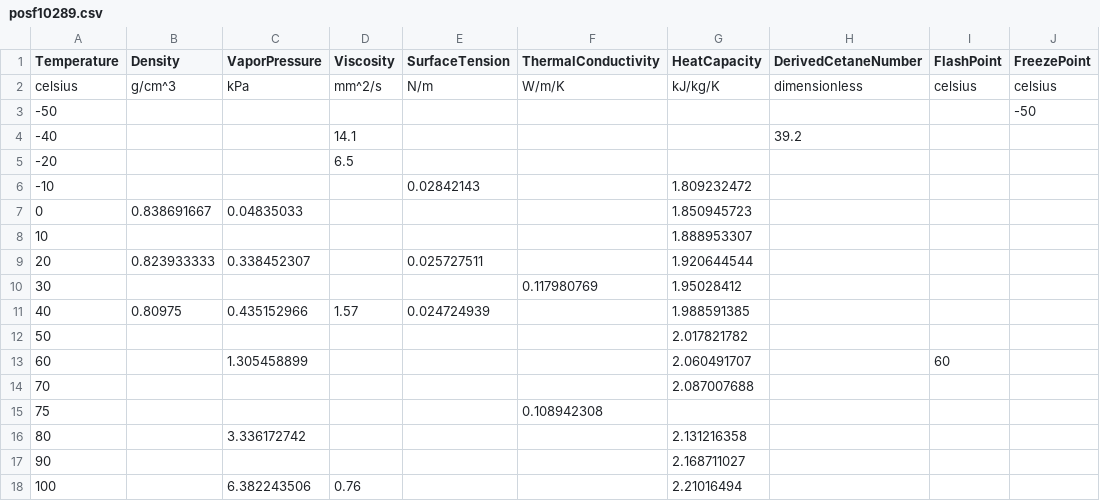
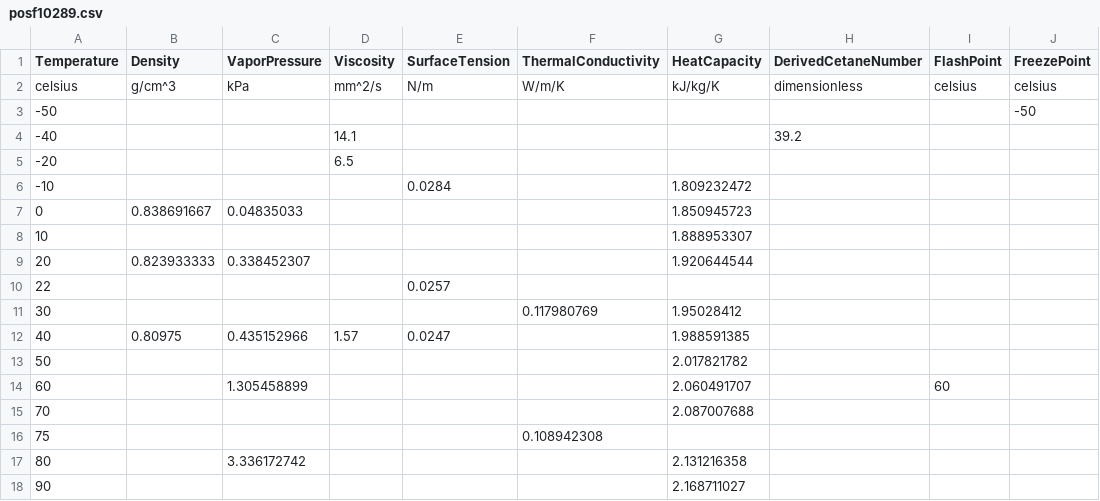
Before and after one commit to NatLabRockies/FuelLib, a CSV file: fuellib/data/fuelData/propertiesData/posf10289.csv, drawn as a sheet; only a part is shown; the shorter side is filled out with more unchanged rows.

```diff
--- a/fuellib/data/fuelData/propertiesData/posf10289.csv
+++ b/fuellib/data/fuelData/propertiesData/posf10289.csv
@@ -5,8 +5,9 @@ celsius,g/cm^3,kPa,mm^2/s,N/m,W/m/K,kJ/kg/K,dimensionless,celsius,celsius
 -20,,,6.5,,,,,,
--10,,,,0.02842143,,1.809232472,,,
+-10,,,,0.0284,,1.809232472,,,
 0,0.838691667,0.04835033,,,,1.850945723,,,
 10,,,,,,1.888953307,,,
-20,0.823933333,0.338452307,,0.025727511,,1.920644544,,,
+20,0.823933333,0.338452307,,,,1.920644544,,,
+22,,,,0.0257,,,,,
 30,,,,,0.117980769,1.95028412,,,
-40,0.80975,0.435152966,1.57,0.024724939,,1.988591385,,,
+40,0.80975,0.435152966,1.57,0.0247,,1.988591385,,,
 50,,,,,,2.017821782,,,
```
Also changed, not shown: fuellib/data/fuelData/propertiesData/posf10264.csv, fuellib/data/fuelData/propertiesData/posf10325.csv.
